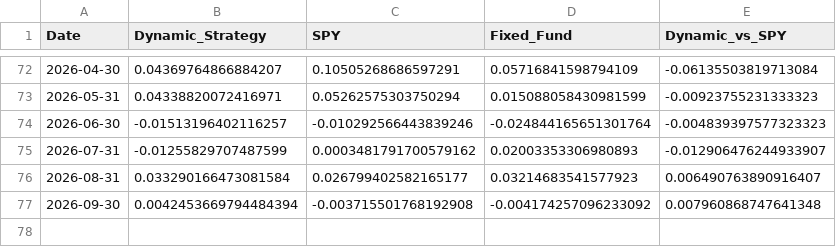
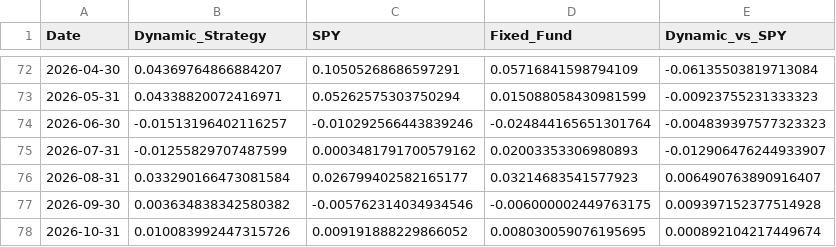
Before and after one commit to emkcufslp-kfc/Makret-Bull-and-Bear-Trap, a CSV file: data/Fund_Tactical_Results/Fund_Tactical_monthly_returns.csv, drawn as a sheet; only a part is shown, gaps mark what is left out.

```diff
--- a/data/Fund_Tactical_Results/Fund_Tactical_monthly_returns.csv
+++ b/data/Fund_Tactical_Results/Fund_Tactical_monthly_returns.csv
@@ -76,2 +76,3 @@ Date,Dynamic_Strategy,SPY,Fixed_Fund,Dynamic_vs_SPY
 2026-08-31,0.033290166473081584,0.026799402582165177,0.03214683541577923,0.006490763890916407
-2026-09-30,0.0042453669794484394,-0.003715501768192908,-0.004174257096233092,0.007960868747641348
+2026-09-30,0.003634838342580382,-0.005762314034934546,-0.006000002449763175,0.009397152377514928
+2026-10-31,0.010083992447315726,0.009191888229866052,0.008030059076195695,0.000892104217449674
```
Also changed, not shown: Platinum_Balanced_Results/Platinum_Transaction_Log.csv, data/Fund_Tactical_Results/Fund_Tactical_Prices.csv, 27 other files.
